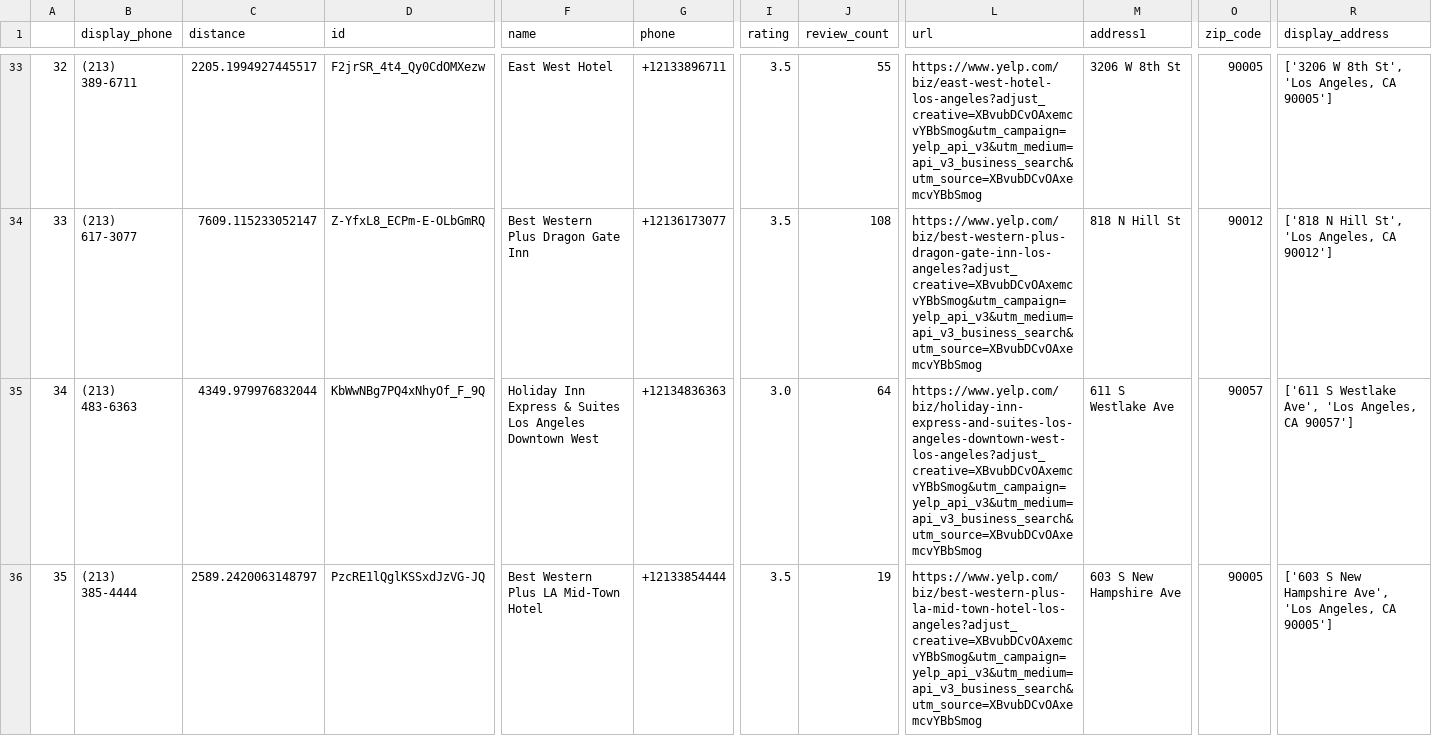
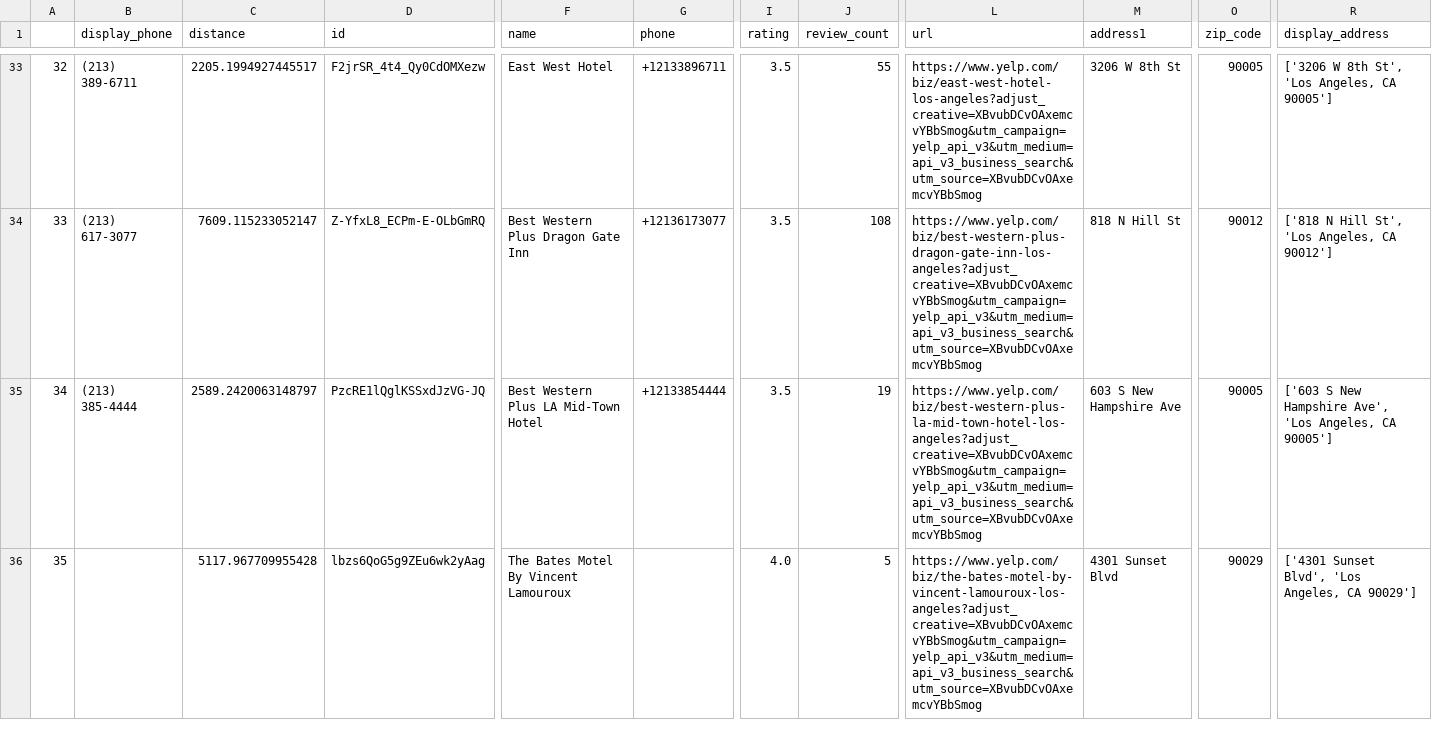
Before and after one commit to PythonGroup4/Python-Project, a CSV file: hotel.csv, drawn as a sheet; only a part is shown, gaps mark what is left out; the diff covers the shown part only; the diff names each change by its address in the sheet, - before the commit and + after, or states it on an @@ line.

```diff
--- a/hotel.csv
+++ b/hotel.csv
-B35 (display_phone): (213) 483-6363
+B35 (display_phone): (213) 385-4444
-C35 (distance): 4349.979976832044
+C35 (distance): 2589.2420063148797
-D35 (id): KbWwNBg7PQ4xNhyOf_F_9Q
+D35 (id): PzcRE1lQglKSSxdJzVG-JQ
-F35 (name): Holiday Inn Express & Suites Los Angeles Downtown West
+F35 (name): Best Western Plus LA Mid-Town Hotel
-G35 (phone): +12134836363
+G35 (phone): +12133854444
-I35 (rating): 3.0
+I35 (rating): 3.5
-J35 (review_count): 64
+J35 (review_count): 19
-L35 (url): https://www.yelp.com/biz/holiday-inn-express-and-suites-los-angeles-downtown-west-los-angeles?adjust_creative=XBvubDCvOAxemcvYBbSmog&utm_campaign=yelp_api_v3&utm_medium=api_v3_business_search&utm_source=XBvubDCvOAxemcvYBbSmog
+L35 (url): https://www.yelp.com/biz/best-western-plus-la-mid-town-hotel-los-angeles?adjust_creative=XBvubDCvOAxemcvYBbSmog&utm_campaign=yelp_api_v3&utm_medium=api_v3_business_search&utm_source=XBvubDCvOAxemcvYBbSmog
-M35 (address1): 611 S Westlake Ave
+M35 (address1): 603 S New Hampshire Ave
-O35 (zip_code): 90057
+O35 (zip_code): 90005
-R35 (display_address): ['611 S Westlake Ave', 'Los Angeles, CA 90057']
+R35 (display_address): ['603 S New Hampshire Ave', 'Los Angeles, CA 90005']
-B36 (display_phone): (213) 385-4444
+B36 (display_phone): (empty)
-C36 (distance): 2589.2420063148797
+C36 (distance): 5117.967709955428
-D36 (id): PzcRE1lQglKSSxdJzVG-JQ
+D36 (id): lbzs6QoG5g9ZEu6wk2yAag
-F36 (name): Best Western Plus LA Mid-Town Hotel
+F36 (name): The Bates Motel By Vincent Lamouroux
-G36 (phone): +12133854444
+G36 (phone): (empty)
-I36 (rating): 3.5
+I36 (rating): 4.0
-J36 (review_count): 19
+J36 (review_count): 5
-L36 (url): https://www.yelp.com/biz/best-western-plus-la-mid-town-hotel-los-angeles?adjust_creative=XBvubDCvOAxemcvYBbSmog&utm_campaign=yelp_api_v3&utm_medium=api_v3_business_search&utm_source=XBvubDCvOAxemcvYBbSmog
+L36 (url): https://www.yelp.com/biz/the-bates-motel-by-vincent-lamouroux-los-angeles?adjust_creative=XBvubDCvOAxemcvYBbSmog&utm_campaign=yelp_api_v3&utm_medium=api_v3_business_search&utm_source=XBvubDCvOAxemcvYBbSmog
-M36 (address1): 603 S New Hampshire Ave
+M36 (address1): 4301 Sunset Blvd
-O36 (zip_code): 90005
+O36 (zip_code): 90029
-R36 (display_address): ['603 S New Hampshire Ave', 'Los Angeles, CA 90005']
+R36 (display_address): ['4301 Sunset Blvd', 'Los Angeles, CA 90029']
```
Also changed, not shown: 100 edited cells elsewhere in this file, dine.csv, 5 other files.
